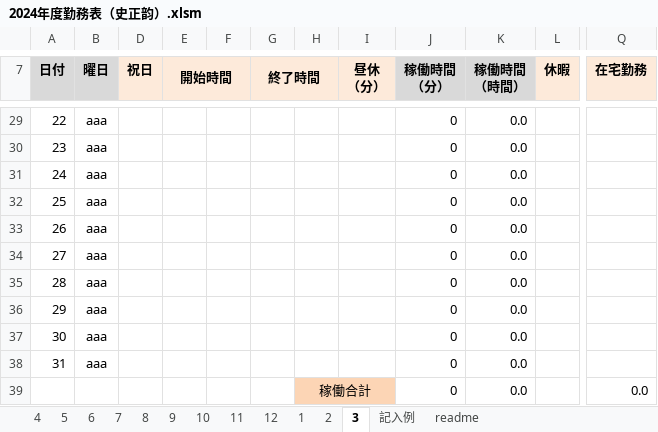
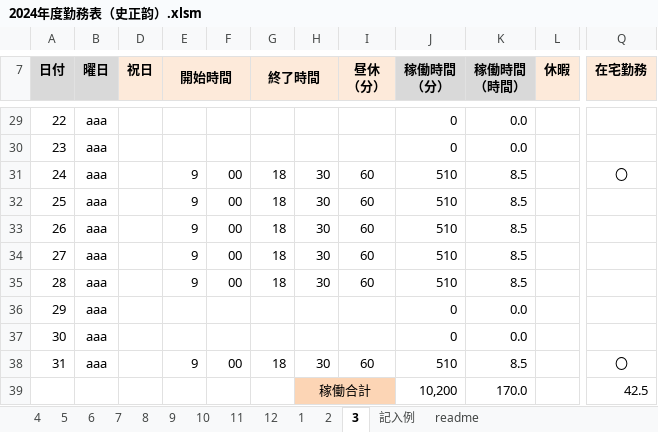
Before and after one commit to shizhengyun/test, an Excel workbook: 2024年度勤務表（史正韵）.xlsm, sheet 3, drawn as a sheet; only a part is shown, gaps mark what is left out; values as stored, in another font and other column widths than the file's, no borders; charts and pictures and conditional formats not drawn; removed rows and columns are numbered as before the commit, all else as after; rows hold the shown columns only; the diff covers the shown part only; the diff names each change by its address in the sheet, - before the commit and + after, or states it on an @@ line.

```diff
--- a/2024年度勤務表（史正韵）.xlsm (sheet 3)
+++ b/2024年度勤務表（史正韵）.xlsm (sheet 3)
-E31:E35 (開始時間): (empty)
+E31:E35 (開始時間): 9
-F31:F35: (empty)
+F31:F35: 00
-G31:G35 (終了時間): (empty)
+G31:G35 (終了時間): 18
-H31:H35: (empty)
+H31:H35: 30
-I31:I35 (昼休 （分）): (empty)
+I31:I35 (昼休 （分）): 60
-J31:J35 (稼働時間 （分）): 0
+J31:J35 (稼働時間 （分）): 510
-K31:K35 (稼働時間 （時間）): 0.0
+K31:K35 (稼働時間 （時間）): 8.5
-Q31 (在宅勤務): (empty)
+Q31 (在宅勤務): 〇
-E38 (開始時間): (empty)
+E38 (開始時間): 9
-F38: (empty)
+F38: 00
-G38 (終了時間): (empty)
+G38 (終了時間): 18
-H38: (empty)
+H38: 30
-I38 (昼休 （分）): (empty)
+I38 (昼休 （分）): 60
-J38 (稼働時間 （分）): 0
+J38 (稼働時間 （分）): 510
-K38 (稼働時間 （時間）): 0.0
+K38 (稼働時間 （時間）): 8.5
-Q38 (在宅勤務): (empty)
+Q38 (在宅勤務): 〇
-row 39:  |  |  |  |  |  | 稼働合計 |  | 0 | 0.0 |  | 0.0
+row 39:  |  |  |  |  |  | 稼働合計 |  | 10,200 | 170.0 |  | 42.5
```
Also changed, not shown: 101 edited cells elsewhere in this sheet, 1 other file.
